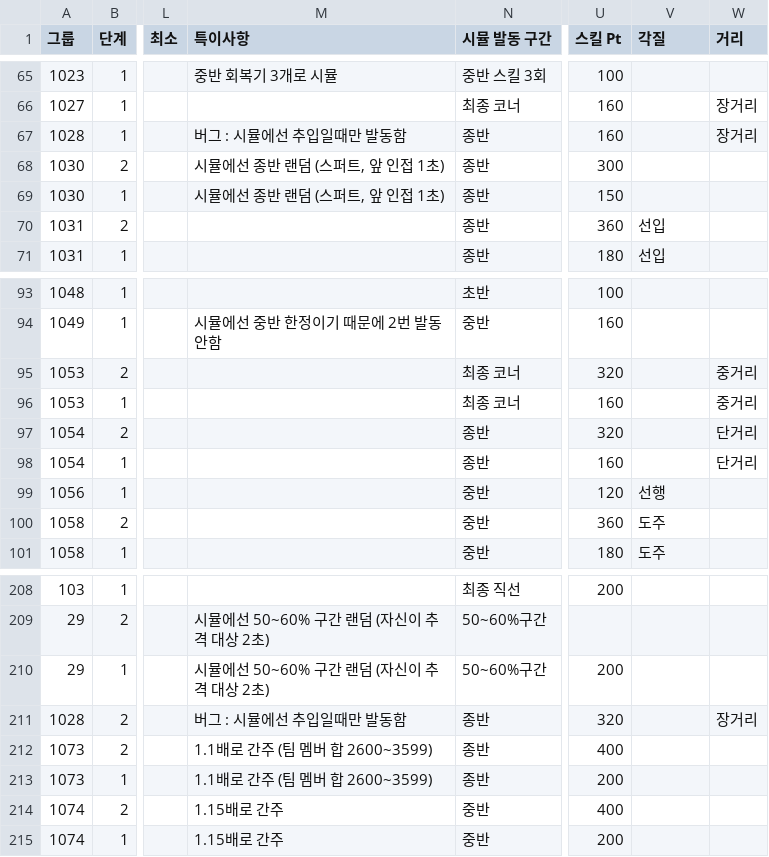
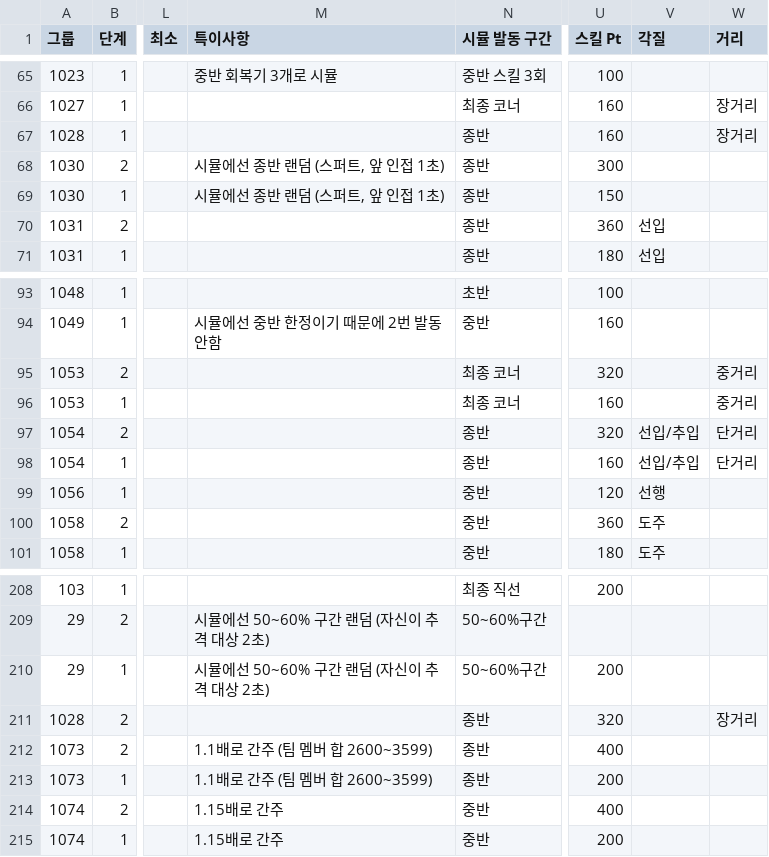
Before and after one commit to Ravenclaw5874/Auto-Bashin-Table-Generator, a CSV file: 스킬DB - 1주년~.csv, drawn as a sheet; only a part is shown, gaps mark what is left out; the diff names each change by its address in the sheet, - before the commit and + after, or states it on an @@ line.

```diff
--- a/스킬DB - 1주년~.csv
+++ b/스킬DB - 1주년~.csv
-M67 (특이사항): 버그 : 시뮬에선 추입일때만 발동함
+M67 (특이사항): (empty)
-V97:V98 (각질): (empty)
+V97:V98 (각질): 선입/추입
-M211 (특이사항): 버그 : 시뮬에선 추입일때만 발동함
+M211 (특이사항): (empty)
```
Also changed, not shown: 3 other files.
